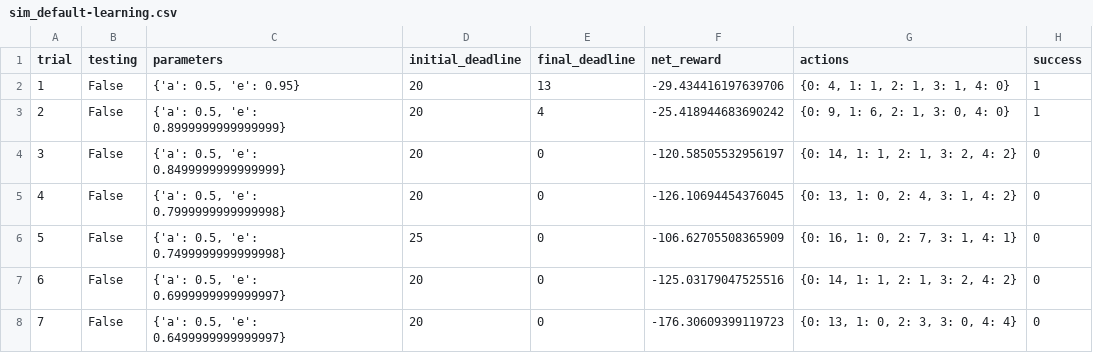
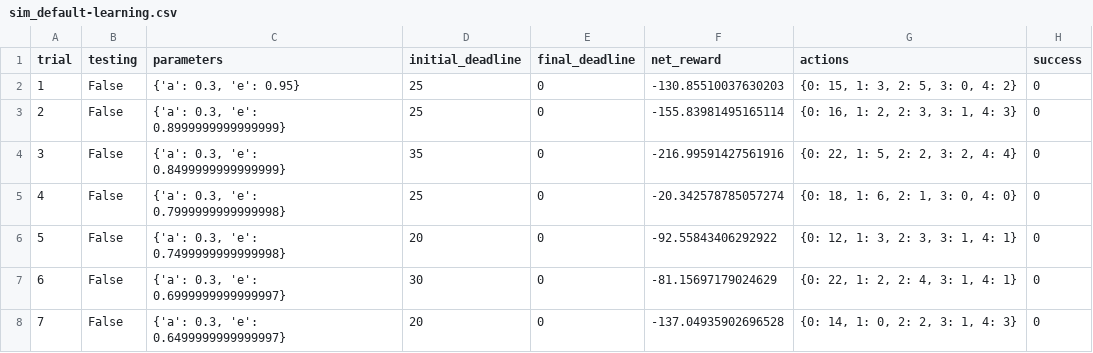
Before and after one commit to MaggieMeow/machine-learning, a CSV file: projects/smartcab/logs/sim_default-learning.csv, drawn as a sheet; only a part is shown; the diff covers the shown part only.

Commit message:
smartcab resubmission

```diff
--- a/projects/smartcab/logs/sim_default-learning.csv
+++ b/projects/smartcab/logs/sim_default-learning.csv
@@ -1,8 +1,8 @@
 trial,testing,parameters,initial_deadline,final_deadline,net_reward,actions,success
-1,False,"{'a': 0.5, 'e': 0.95}",20,13,-29.434416197639706,"{0: 4, 1: 1, 2: 1, 3: 1, 4: 0}",1
-2,False,"{'a': 0.5, 'e': 0.8999999999999999}",20,4,-25.418944683690242,"{0: 9, 1: 6, 2: 1, 3: 0, 4: 0}",1
-3,False,"{'a': 0.5, 'e': 0.8499999999999999}",20,0,-120.58505532956197,"{0: 14, 1: 1, 2: 1, 3: 2, 4: 2}",0
-4,False,"{'a': 0.5, 'e': 0.7999999999999998}",20,0,-126.10694454376045,"{0: 13, 1: 0, 2: 4, 3: 1, 4: 2}",0
-5,False,"{'a': 0.5, 'e': 0.7499999999999998}",25,0,-106.62705508365909,"{0: 16, 1: 0, 2: 7, 3: 1, 4: 1}",0
-6,False,"{'a': 0.5, 'e': 0.6999999999999997}",20,0,-125.03179047525516,"{0: 14, 1: 1, 2: 1, 3: 2, 4: 2}",0
-7,False,"{'a': 0.5, 'e': 0.6499999999999997}",20,0,-176.30609399119723,"{0: 13, 1: 0, 2: 3, 3: 0, 4: 4}",0
+1,False,"{'a': 0.3, 'e': 0.95}",25,0,-130.85510037630203,"{0: 15, 1: 3, 2: 5, 3: 0, 4: 2}",0
+2,False,"{'a': 0.3, 'e': 0.8999999999999999}",25,0,-155.83981495165114,"{0: 16, 1: 2, 2: 3, 3: 1, 4: 3}",0
+3,False,"{'a': 0.3, 'e': 0.8499999999999999}",35,0,-216.99591427561916,"{0: 22, 1: 5, 2: 2, 3: 2, 4: 4}",0
+4,False,"{'a': 0.3, 'e': 0.7999999999999998}",25,0,-20.342578785057274,"{0: 18, 1: 6, 2: 1, 3: 0, 4: 0}",0
+5,False,"{'a': 0.3, 'e': 0.7499999999999998}",20,0,-92.55843406292922,"{0: 12, 1: 3, 2: 3, 3: 1, 4: 1}",0
+6,False,"{'a': 0.3, 'e': 0.6999999999999997}",30,0,-81.15697179024629,"{0: 22, 1: 2, 2: 4, 3: 1, 4: 1}",0
+7,False,"{'a': 0.3, 'e': 0.6499999999999997}",20,0,-137.04935902696528,"{0: 14, 1: 0, 2: 2, 3: 1, 4: 3}",0
```
Also changed, not shown: 111 edited cells elsewhere in this file, projects/smartcab/logs/sim_improved-learning.csv, 17 other files.
